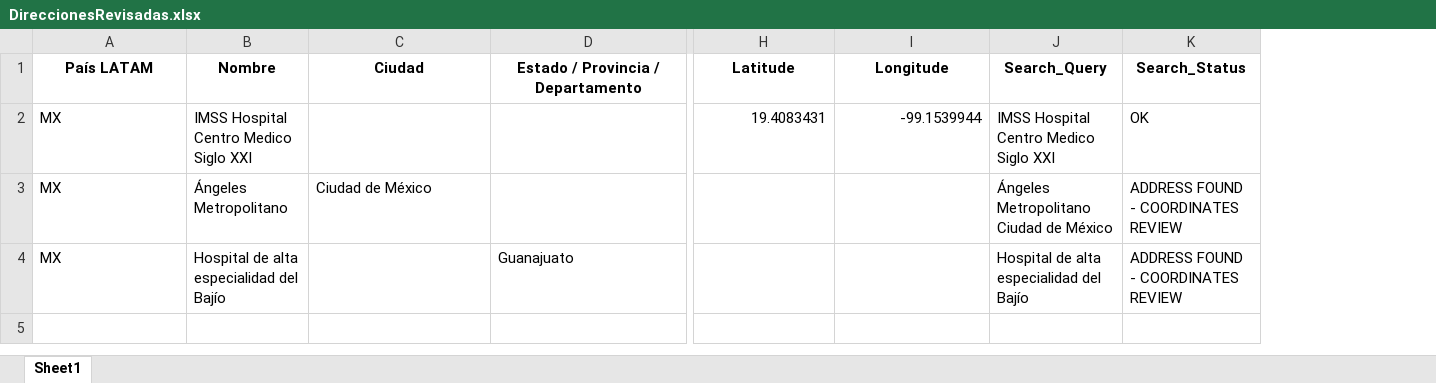
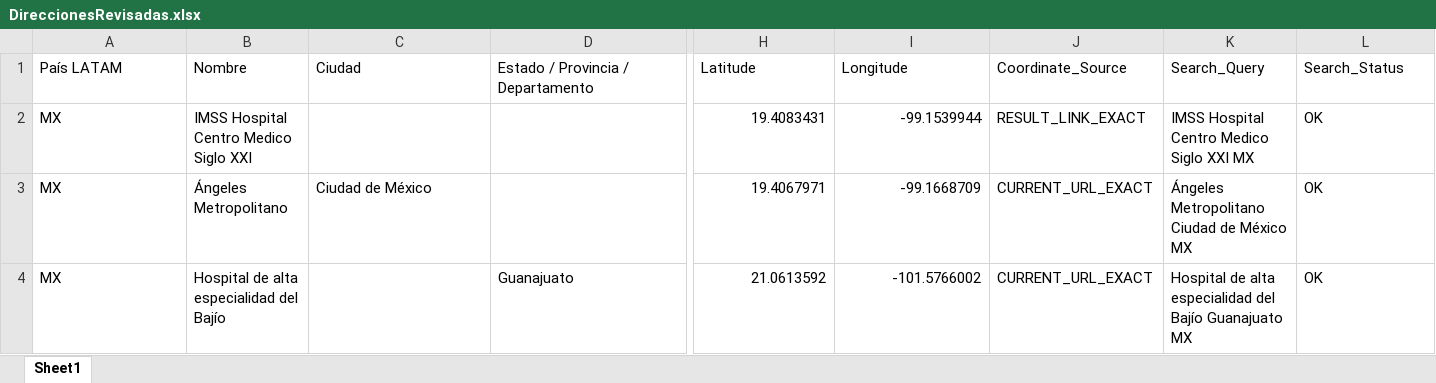
Before and after one commit to joseromerog31/WebScrappingExcel, an Excel workbook: ArchivosExcel/DireccionesRevisadas.xlsx, sheet Sheet1, drawn as a sheet; only a part is shown, gaps mark what is left out; values as stored, in another font and other column widths than the file's, no borders; addresses are those after the commit; the diff covers the shown part only; the diff names each change by its address in the sheet, - before the commit and + after, or states it on an @@ line.

```diff
--- a/ArchivosExcel/DireccionesRevisadas.xlsx (sheet Sheet1)
+++ b/ArchivosExcel/DireccionesRevisadas.xlsx (sheet Sheet1)
+column J (Coordinate_Source), rows 2-4: RESULT_LINK_EXACT | CURRENT_URL_EXACT | CURRENT_URL_EXACT
@@ A1:I1 bold: on → off, alignment: center → left @@
@@ K1:L1 bold: on → off, alignment: center → left @@
-K2 (Search_Query): IMSS Hospital Centro Medico Siglo XXI
+K2 (Search_Query): IMSS Hospital Centro Medico Siglo XXI MX
-H3 (Latitude): (empty)
+H3 (Latitude): 19.4067971
-I3 (Longitude): (empty)
+I3 (Longitude): -99.1668709
-K3 (Search_Query): Ángeles Metropolitano Ciudad de México
+K3 (Search_Query): Ángeles Metropolitano Ciudad de México MX
-L3:L4 (Search_Status): ADDRESS FOUND - COORDINATES REVIEW
+L3:L4 (Search_Status): OK
-H4 (Latitude): (empty)
+H4 (Latitude): 21.0613592
-I4 (Longitude): (empty)
+I4 (Longitude): -101.5766002
-K4 (Search_Query): …del Bajío
+K4 (Search_Query): …del Bajío Guanajuato MX
```
Also changed, not shown: cell formats elsewhere in this sheet, 3 other files.
